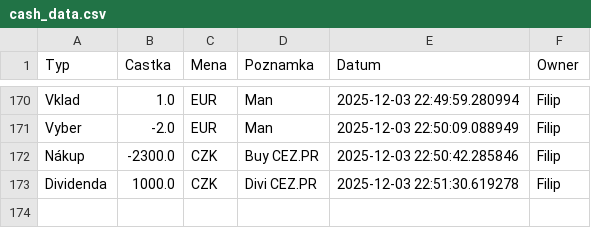
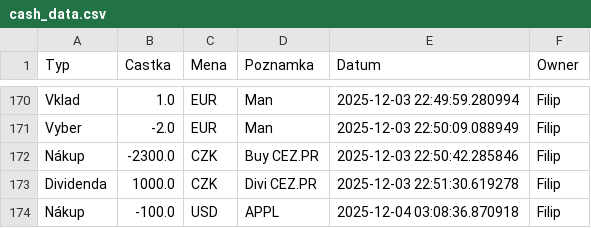
Before and after one commit to Poutniiik/Moje-Investice, a CSV file: cash_data.csv, drawn as a sheet; only a part is shown, gaps mark what is left out.

Commit message:
Update Filip

```diff
--- a/cash_data.csv
+++ b/cash_data.csv
@@ -173 +173,2 @@ Nákup,-2300.0,CZK,Buy CEZ.PR,2025-12-03 22:50:42.285846,Filip
 Dividenda,1000.0,CZK,Divi CEZ.PR,2025-12-03 22:51:30.619278,Filip
+Nákup,-100.0,USD,APPL,2025-12-04 03:08:36.870918,Filip
```
